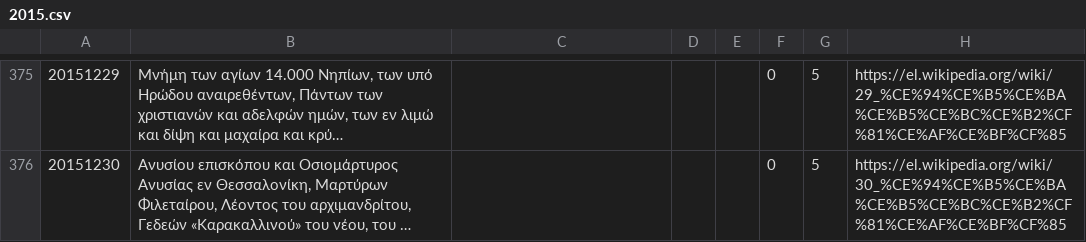
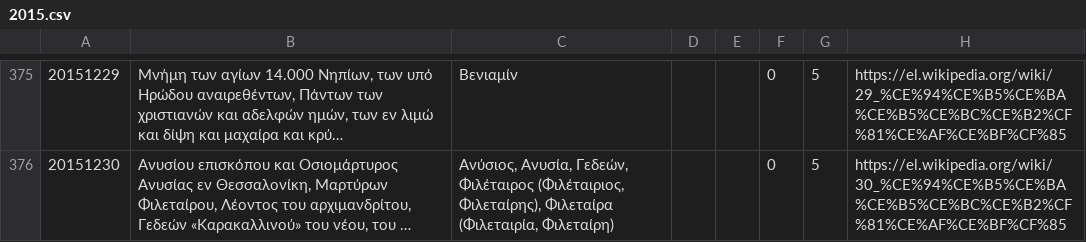
Before and after one commit to smekras/holydays-generator, a CSV file: files/2015.csv, drawn as a sheet; only a part is shown, gaps mark what is left out; long unchanged cells end in …; the diff covers the shown part only; the diff names each change by its address in the sheet, - before the commit and + after, or states it on an @@ line.

Commit message:
Finish December, fix bugs and typos, remove duplicates.

```diff
--- a/files/2015.csv
+++ b/files/2015.csv
-C375: (empty)
+C375: Βενιαμίν
-C376: (empty)
+C376: Ανύσιος, Ανυσία, Γεδεών, Φιλέταιρος (Φιλέταιριος, Φιλεταίρης), Φιλεταίρα (Φιλεταιρία, Φιλεταίρη)
```
Also changed, not shown: 36 edited cells elsewhere in this file, files/2015-old.csv, 3 other files.
